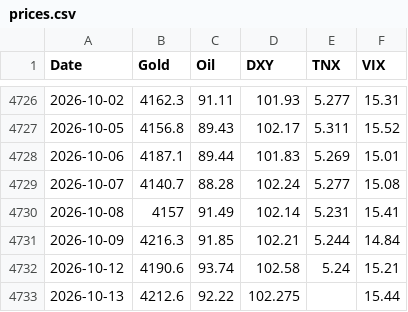
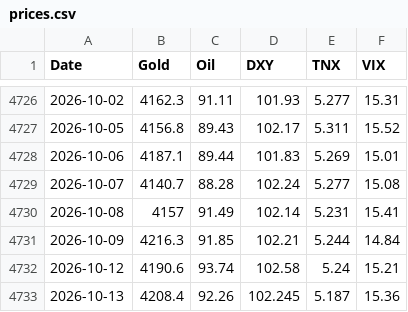
Before and after one commit to amonaipitf-ai/trading-ml, a CSV file: data/prices.csv, drawn as a sheet; only a part is shown, gaps mark what is left out.

```diff
--- a/data/prices.csv
+++ b/data/prices.csv
@@ -4732,2 +4732,2 @@ Date,Gold,Oil,DXY,TNX,VIX
 2026-10-12,4190.6,93.74,102.58,5.24,15.21
-2026-10-13,4212.6,92.22,102.275,,15.44
+2026-10-13,4208.4,92.26,102.245,5.187,15.36
```
Also changed, not shown: output/backtest_results_h1.csv, output/forecast_latest_h1.csv, 5 other files.
